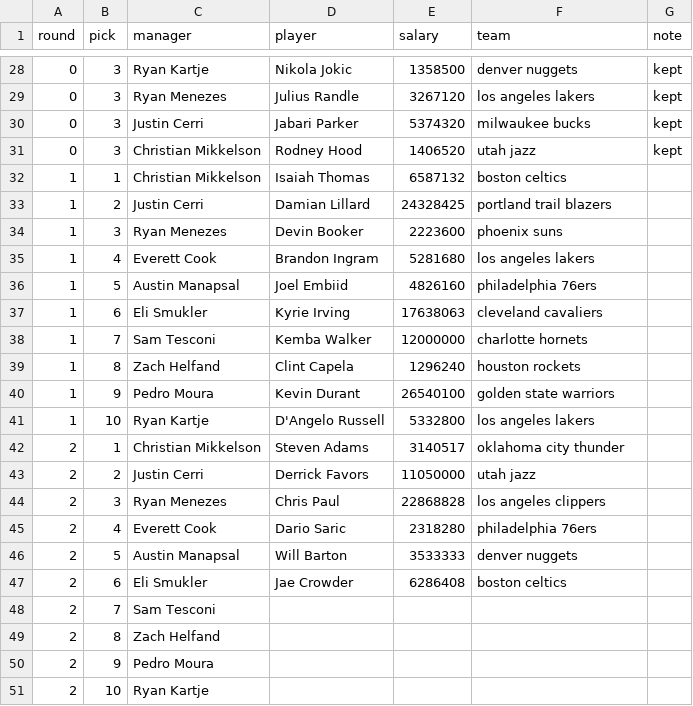
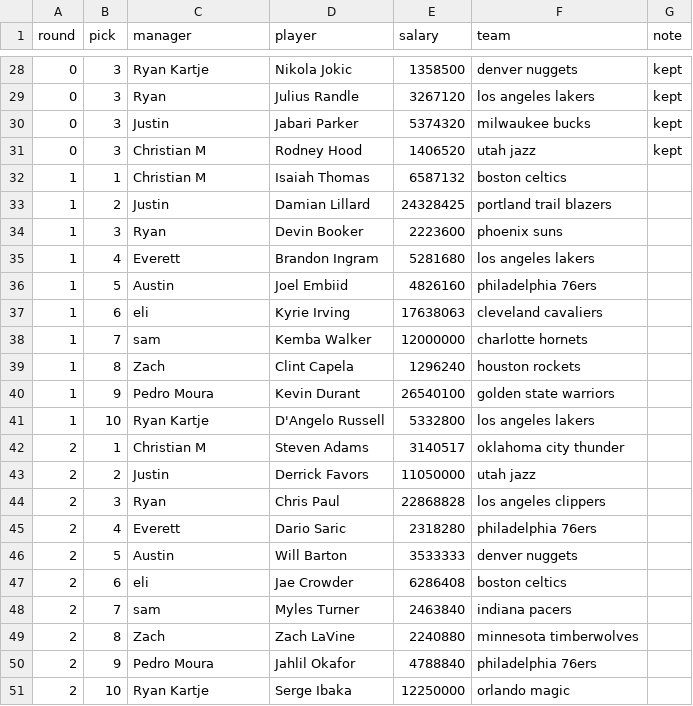
Before and after one commit to ryanvmenezes/cutthecheck, a CSV file: rosters/management/commands/draft_order.csv, drawn as a sheet; only a part is shown, gaps mark what is left out; the diff covers the shown part only.

```diff
--- a/rosters/management/commands/draft_order.csv
+++ b/rosters/management/commands/draft_order.csv
@@ -28,24 +28,24 @@ round,pick,manager,player,salary,team,note
 0,3,Ryan Kartje,Nikola Jokic,1358500,denver nuggets,kept
-0,3,Ryan Menezes,Julius Randle,3267120,los angeles lakers,kept
-0,3,Justin Cerri,Jabari Parker,5374320,milwaukee bucks,kept
-0,3,Christian Mikkelson,Rodney Hood,1406520,utah jazz,kept
-1,1,Christian Mikkelson,Isaiah Thomas,6587132,boston celtics,
-1,2,Justin Cerri,Damian Lillard,24328425,portland trail blazers,
-1,3,Ryan Menezes,Devin Booker,2223600,phoenix suns,
-1,4,Everett Cook,Brandon Ingram,5281680,los angeles lakers,
-1,5,Austin Manapsal,Joel Embiid,4826160,philadelphia 76ers,
-1,6,Eli Smukler,Kyrie Irving,17638063,cleveland cavaliers,
-1,7,Sam Tesconi,Kemba Walker,12000000,charlotte hornets,
-1,8,Zach Helfand,Clint Capela,1296240,houston rockets,
+0,3,Ryan,Julius Randle,3267120,los angeles lakers,kept
+0,3,Justin,Jabari Parker,5374320,milwaukee bucks,kept
+0,3,Christian M,Rodney Hood,1406520,utah jazz,kept
+1,1,Christian M,Isaiah Thomas,6587132,boston celtics,
+1,2,Justin,Damian Lillard,24328425,portland trail blazers,
+1,3,Ryan,Devin Booker,2223600,phoenix suns,
+1,4,Everett,Brandon Ingram,5281680,los angeles lakers,
+1,5,Austin,Joel Embiid,4826160,philadelphia 76ers,
+1,6,eli,Kyrie Irving,17638063,cleveland cavaliers,
+1,7,sam,Kemba Walker,12000000,charlotte hornets,
+1,8,Zach,Clint Capela,1296240,houston rockets,
 1,9,Pedro Moura,Kevin Durant,26540100,golden state warriors,
 1,10,Ryan Kartje,D'Angelo Russell,5332800,los angeles lakers,
-2,1,Christian Mikkelson,Steven Adams,3140517,oklahoma city thunder,
-2,2,Justin Cerri,Derrick Favors,11050000,utah jazz,
-2,3,Ryan Menezes,Chris Paul,22868828,los angeles clippers,
-2,4,Everett Cook,Dario Saric,2318280,philadelphia 76ers,
-2,5,Austin Manapsal,Will Barton,3533333,denver nuggets,
-2,6,Eli Smukler,Jae Crowder,6286408,boston celtics,
-2,7,Sam Tesconi,,,,
-2,8,Zach Helfand,,,,
-2,9,Pedro Moura,,,,
-2,10,Ryan Kartje,,,,
+2,1,Christian M,Steven Adams,3140517,oklahoma city thunder,
+2,2,Justin,Derrick Favors,11050000,utah jazz,
+2,3,Ryan,Chris Paul,22868828,los angeles clippers,
+2,4,Everett,Dario Saric,2318280,philadelphia 76ers,
+2,5,Austin,Will Barton,3533333,denver nuggets,
+2,6,eli,Jae Crowder,6286408,boston celtics,
+2,7,sam,Myles Turner,2463840,indiana pacers,
+2,8,Zach,Zach LaVine,2240880,minnesota timberwolves,
+2,9,Pedro Moura,Jahlil Okafor,4788840,philadelphia 76ers,
+2,10,Ryan Kartje,Serge Ibaka,12250000,orlando magic,
```
Also changed, not shown: 106 edited cells elsewhere in this file, 1 other file.
